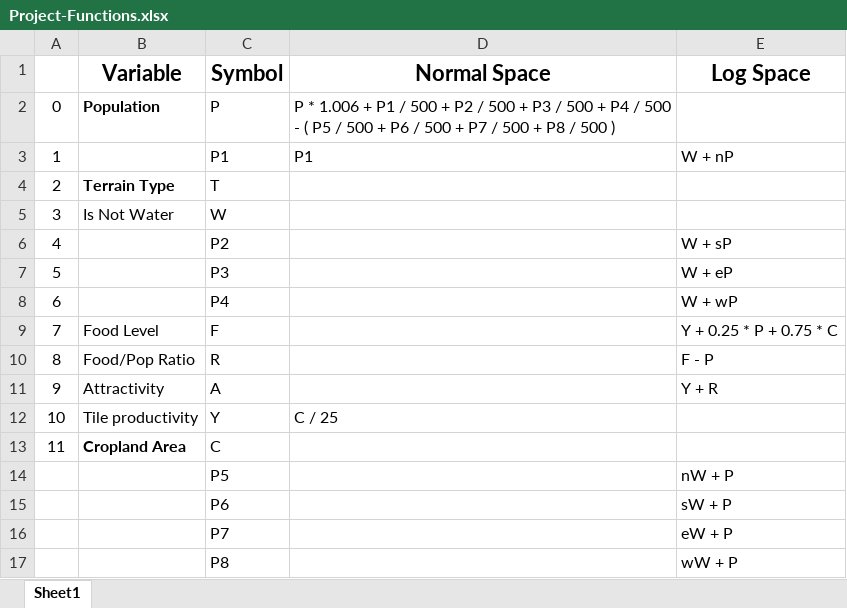
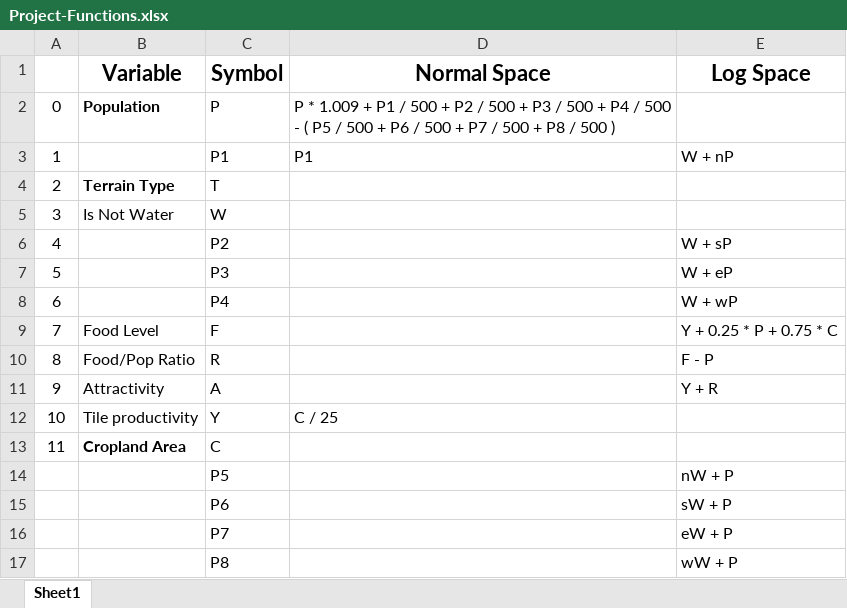
Before and after one commit to Alerosin/Markov-Simulator, an Excel workbook: Project-Functions.xlsx, sheet Sheet1, drawn as a sheet; values as stored, in another font and other column widths than the file's, no borders; the diff names each change by its address in the sheet, - before the commit and + after, or states it on an @@ line.

```diff
--- a/Project-Functions.xlsx (sheet Sheet1)
+++ b/Project-Functions.xlsx (sheet Sheet1)
-D2 (Normal Space): P * 1.006 + P1…
+D2 (Normal Space): P * 1.009 + P1…
```
Also changed, not shown: Project-Functions_EXTENDED.xlsx, 5 other files.
